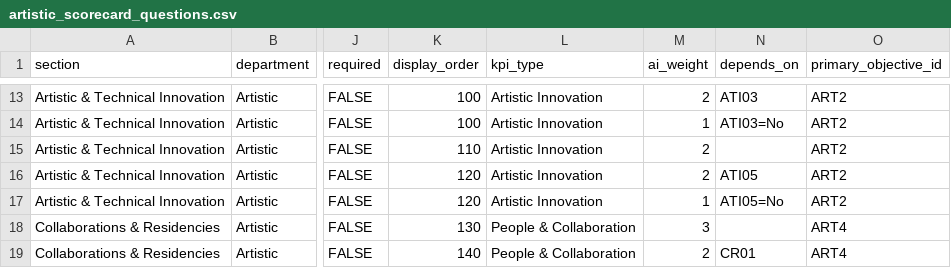
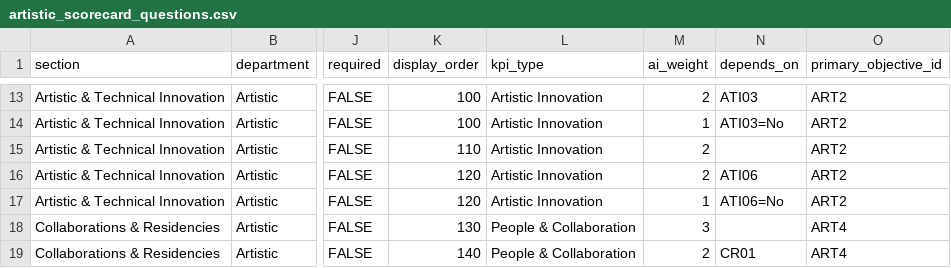
Before and after one commit to chrisrobingeorge-ai/scorecard, a CSV file: data/artistic_scorecard_questions.csv, drawn as a sheet; only a part is shown, gaps mark what is left out; the diff names each change by its address in the sheet, - before the commit and + after, or states it on an @@ line.

Commit message:
Fix duplicate entries in artistic scorecard CSV

```diff
--- a/data/artistic_scorecard_questions.csv
+++ b/data/artistic_scorecard_questions.csv
-N16 (depends_on): ATI05
+N16 (depends_on): ATI06
-N17 (depends_on): ATI05=No
+N17 (depends_on): ATI06=No
```
